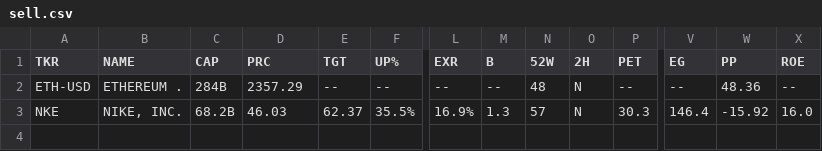
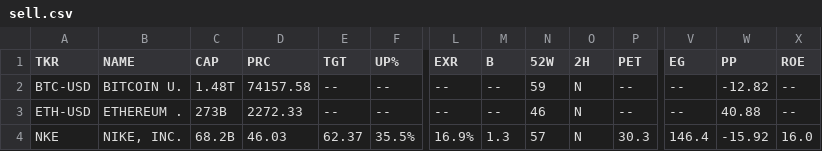
Before and after one commit to weirdapps/etorotrade, a CSV file: yahoofinance/output/sell.csv, drawn as a sheet; only a part is shown, gaps mark what is left out; addresses are those after the commit; rows hold the shown columns only; the diff names each change by its address in the sheet, - before the commit and + after, or states it on an @@ line.

```diff
--- a/yahoofinance/output/sell.csv
+++ b/yahoofinance/output/sell.csv
+row 2: BTC-USD | BITCOIN U. | 1.48T | 74157.58 | -- | -- | -- | -- | 59 | N | -- | -- | -12.82 | --
-C3 (CAP): 284B
+C3 (CAP): 273B
-D3 (PRC): 2357.29
+D3 (PRC): 2272.33
-N3 (52W): 48
+N3 (52W): 46
-W3 (PP): 48.36
+W3 (PP): 40.88
```
Also changed, not shown: yahoofinance/output/buy.csv, yahoofinance/output/etoro.csv, 2 other files.
